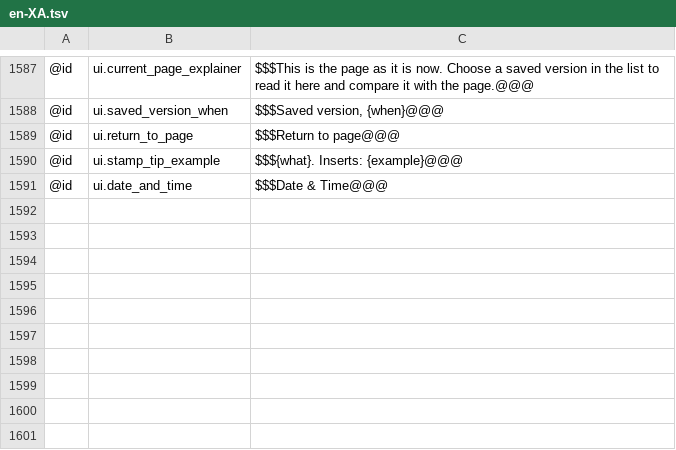
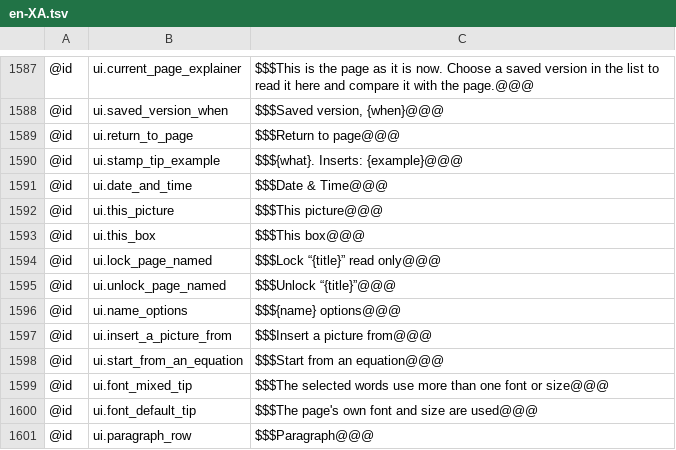
Before and after one commit to AlienTechSoftware/notecraft, a TSV file: i18n/en-XA.tsv, drawn as a sheet; only a part is shown, gaps mark what is left out; the diff names each change by its address in the sheet, - before the commit and + after, or states it on an @@ line.

```diff
--- a/i18n/en-XA.tsv
+++ b/i18n/en-XA.tsv
+row 1592: @id | ui.this_picture | $$$This picture@@@
+row 1593: @id | ui.this_box | $$$This box@@@
+row 1594: @id | ui.lock_page_named | $$$Lock “{title}” read only@@@
+row 1595: @id | ui.unlock_page_named | $$$Unlock “{title}”@@@
+row 1596: @id | ui.name_options | $$${name} options@@@
+row 1597: @id | ui.insert_a_picture_from | $$$Insert a picture from@@@
+row 1598: @id | ui.start_from_an_equation | $$$Start from an equation@@@
+row 1599: @id | ui.font_mixed_tip | $$$The selected words use more than one font or size@@@
+row 1600: @id | ui.font_default_tip | $$$The page's own font and size are used@@@
+row 1601: @id | ui.paragraph_row | $$$Paragraph@@@
```
Also changed, not shown: i18n/ar-XB.tsv, i18n/en.tsv, 10 other files.
